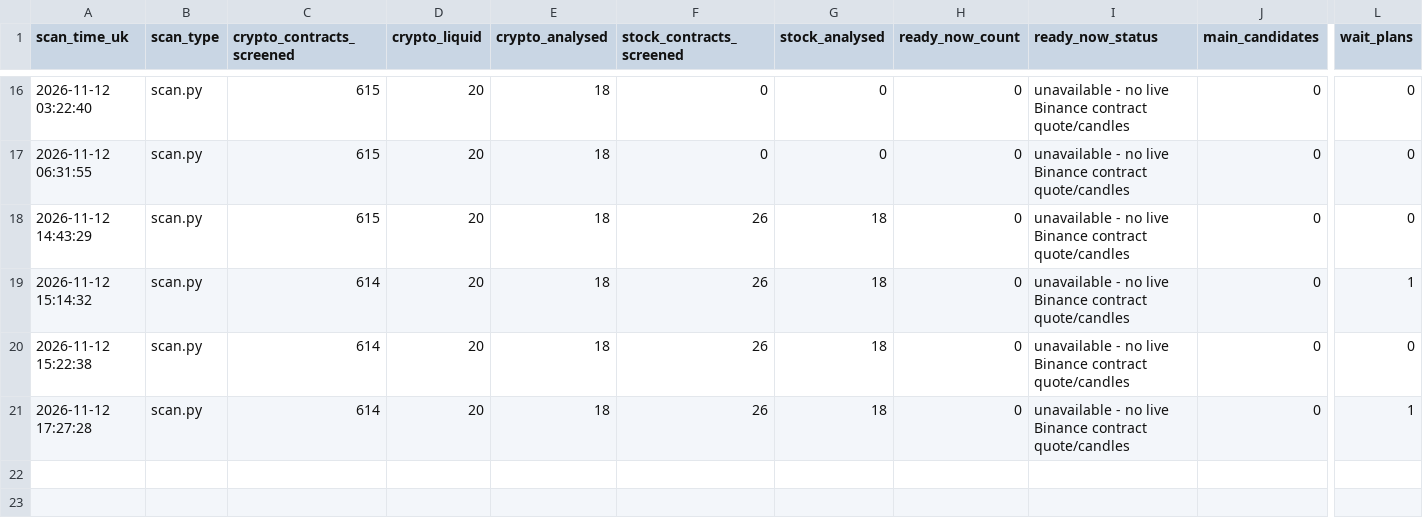
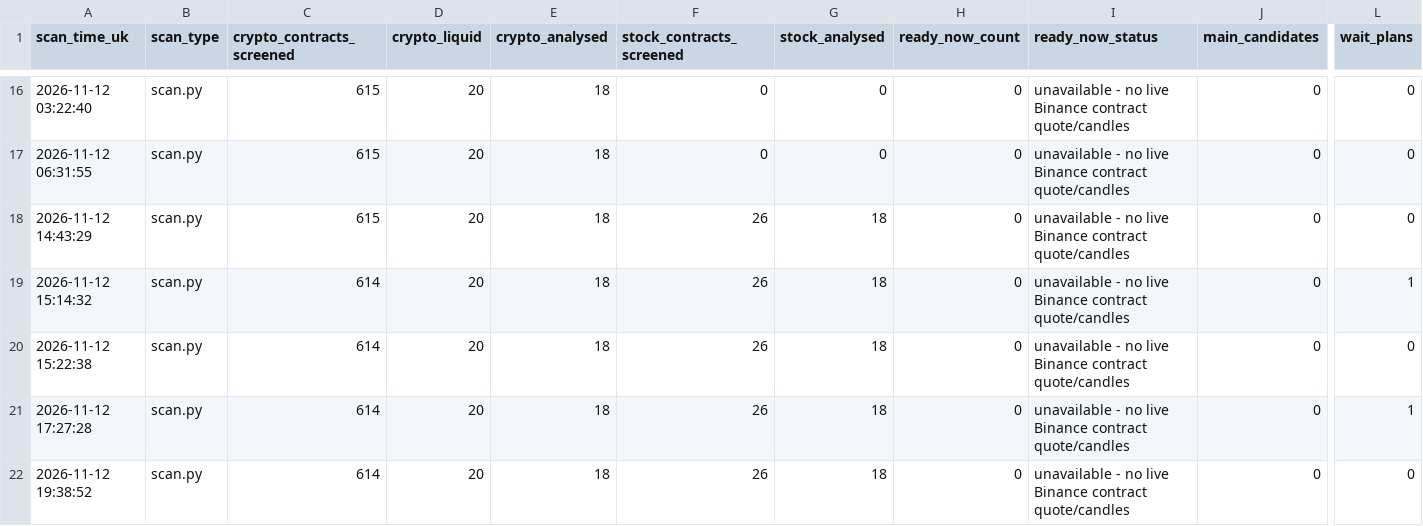
Before and after one commit to Mdrahamann/ourfristproject, a CSV file: trading/journal/forward/scans.csv, drawn as a sheet; only a part is shown, gaps mark what is left out; rows hold the shown columns only; the diff names each change by its address in the sheet, - before the commit and + after, or states it on an @@ line.

```diff
--- a/trading/journal/forward/scans.csv
+++ b/trading/journal/forward/scans.csv
+row 22: 2026-11-12 19:38:52 | scan.py | 614 | 20 | 18 | 26 | 18 | 0 | unavailable - no live Binance contract quote/candles | 0 | 0
```
Also changed, not shown: 1 other file.
